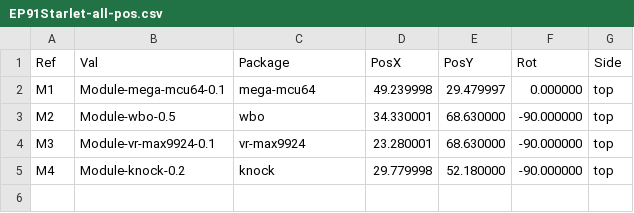
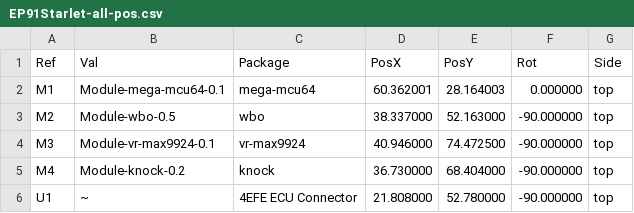
Before and after one commit to 09qwerty/hellen-EP91-Starlet, a CSV file: gerber/EP91Starlet-all-pos.csv, drawn as a sheet.

```diff
--- a/gerber/EP91Starlet-all-pos.csv
+++ b/gerber/EP91Starlet-all-pos.csv
@@ -1,5 +1,6 @@
 Ref,Val,Package,PosX,PosY,Rot,Side
-"M1","Module-mega-mcu64-0.1","mega-mcu64",49.239998,29.479997,0.000000,top
-"M2","Module-wbo-0.5","wbo",34.330001,68.630000,-90.000000,top
-"M3","Module-vr-max9924-0.1","vr-max9924",23.280001,68.630000,-90.000000,top
-"M4","Module-knock-0.2","knock",29.779998,52.180000,-90.000000,top
+"M1","Module-mega-mcu64-0.1","mega-mcu64",60.362001,28.164003,0.000000,top
+"M2","Module-wbo-0.5","wbo",38.337000,52.163000,-90.000000,top
+"M3","Module-vr-max9924-0.1","vr-max9924",40.946000,74.472500,-90.000000,top
+"M4","Module-knock-0.2","knock",36.730000,68.404000,-90.000000,top
+"U1","~","4EFE ECU Connector",21.808000,52.780000,-90.000000,top
```
Also changed, not shown: gerber/EP91Starlet.csv, 16 other files.
